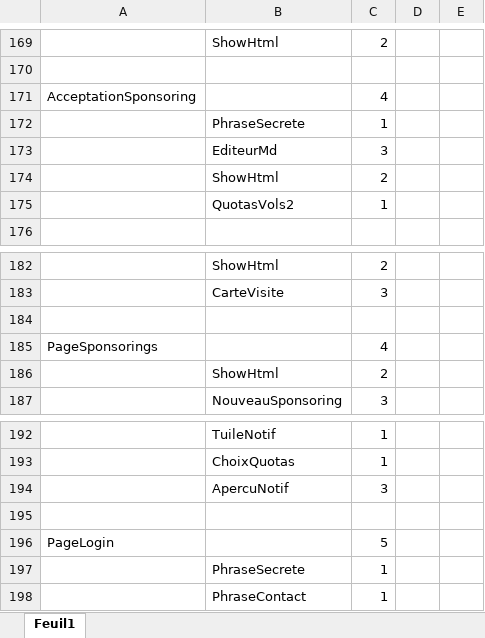
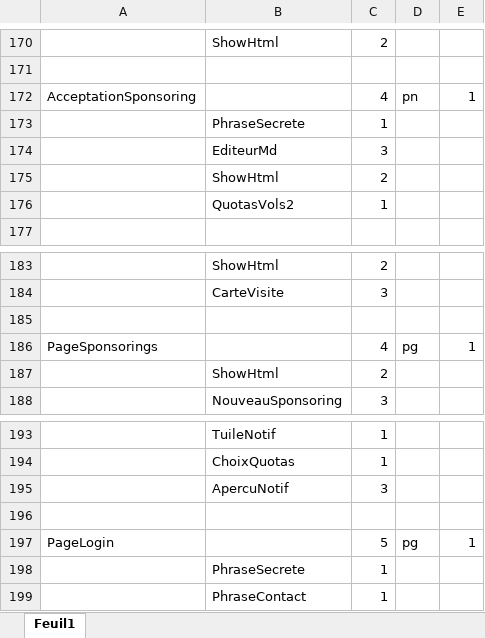
Before and after one commit to dsportes/asocial-doc, an Excel workbook: Dépendances-Vue.xlsx, sheet Feuil1, drawn as a sheet; only a part is shown, gaps mark what is left out; values as stored, in another font and other column widths than the file's, no borders; addresses are those after the commit; the diff covers the shown part only; the diff names each change by its address in the sheet, - before the commit and + after, or states it on an @@ line.

```diff
--- a/Dépendances-Vue.xlsx (sheet Feuil1)
+++ b/Dépendances-Vue.xlsx (sheet Feuil1)
-D172: (empty)
+D172: pn
-E172: (empty)
+E172: 1
-D186: (empty)
+D186: pg
-E186: (empty)
+E186: 1
-D197: (empty)
+D197: pg
-E197: (empty)
+E197: 1
```
Also changed, not shown: 1 added row and 12 edited cells elsewhere in this sheet.
